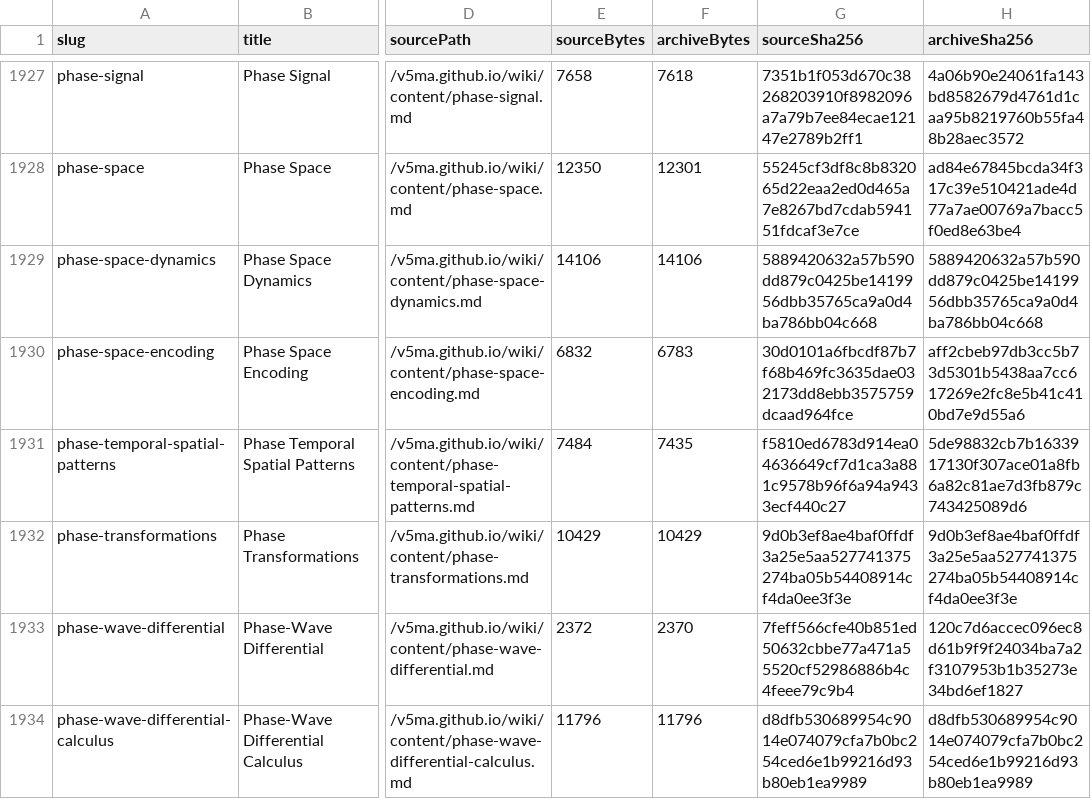
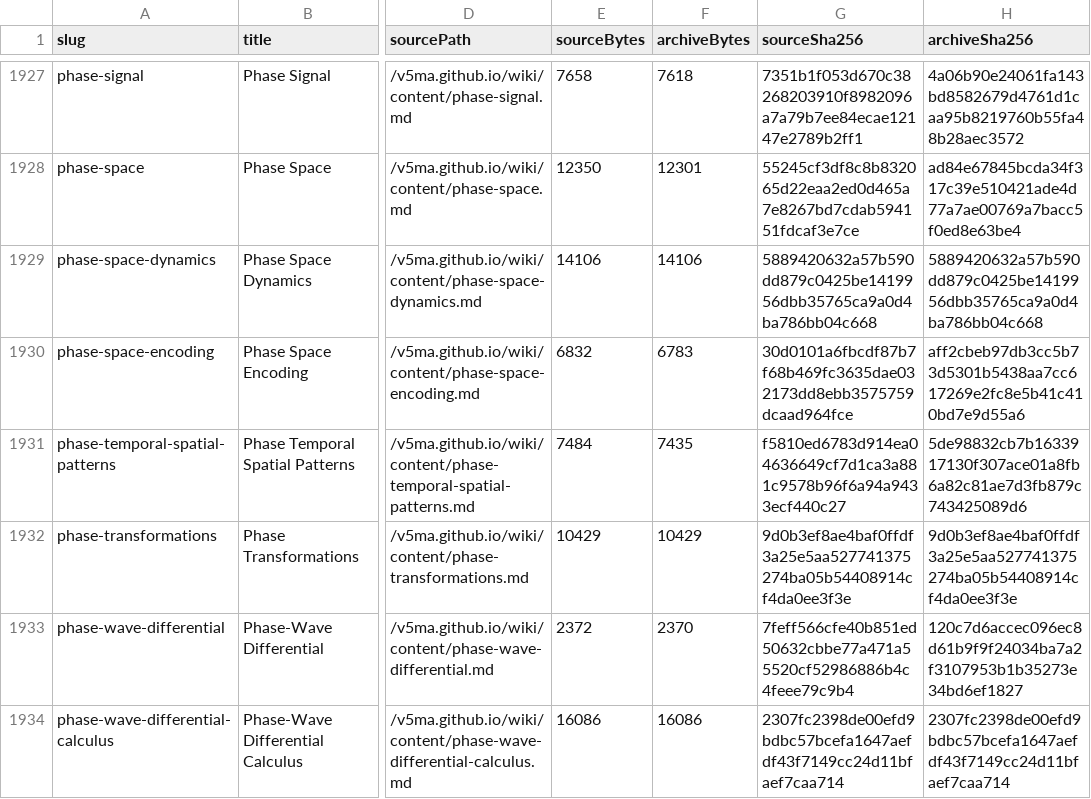
Before and after one commit to v5ma/selfawarenetworks, a CSV file: sanwiki/manifest-sha256.csv, drawn as a sheet; only a part is shown, gaps mark what is left out; the diff covers the shown part only; the diff names each change by its address in the sheet, - before the commit and + after, or states it on an @@ line.

```diff
--- a/sanwiki/manifest-sha256.csv
+++ b/sanwiki/manifest-sha256.csv
-E1934 (sourceBytes): 11796
+E1934 (sourceBytes): 16086
-F1934 (archiveBytes): 11796
+F1934 (archiveBytes): 16086
-G1934 (sourceSha256): d8dfb530689954c9014e074079cfa7b0bc254ced6e1b99216d93b80eb1ea9989
+G1934 (sourceSha256): 2307fc2398de00efd9bdbc57bcefa1647aefdf43f7149cc24d11bfaef7caa714
-H1934 (archiveSha256): d8dfb530689954c9014e074079cfa7b0bc254ced6e1b99216d93b80eb1ea9989
+H1934 (archiveSha256): 2307fc2398de00efd9bdbc57bcefa1647aefdf43f7149cc24d11bfaef7caa714
```
Also changed, not shown: 3 added rows and 98 edited cells elsewhere in this file, 28 other files.
